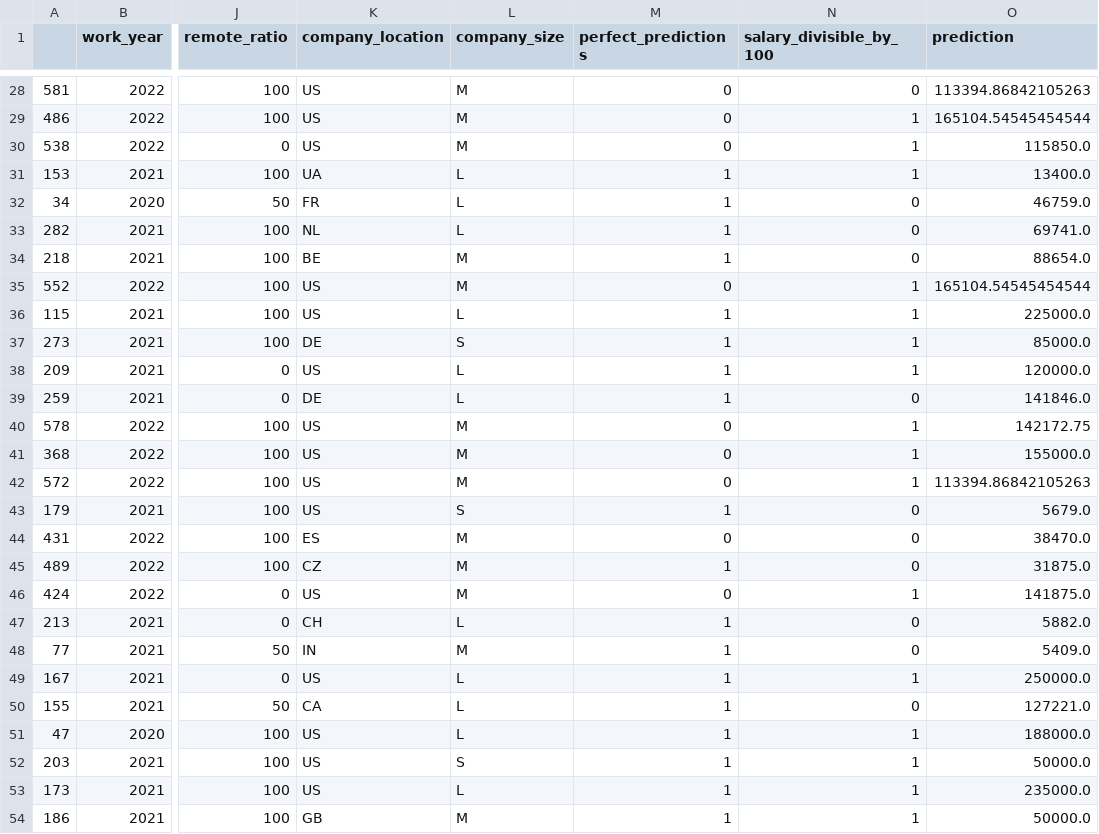
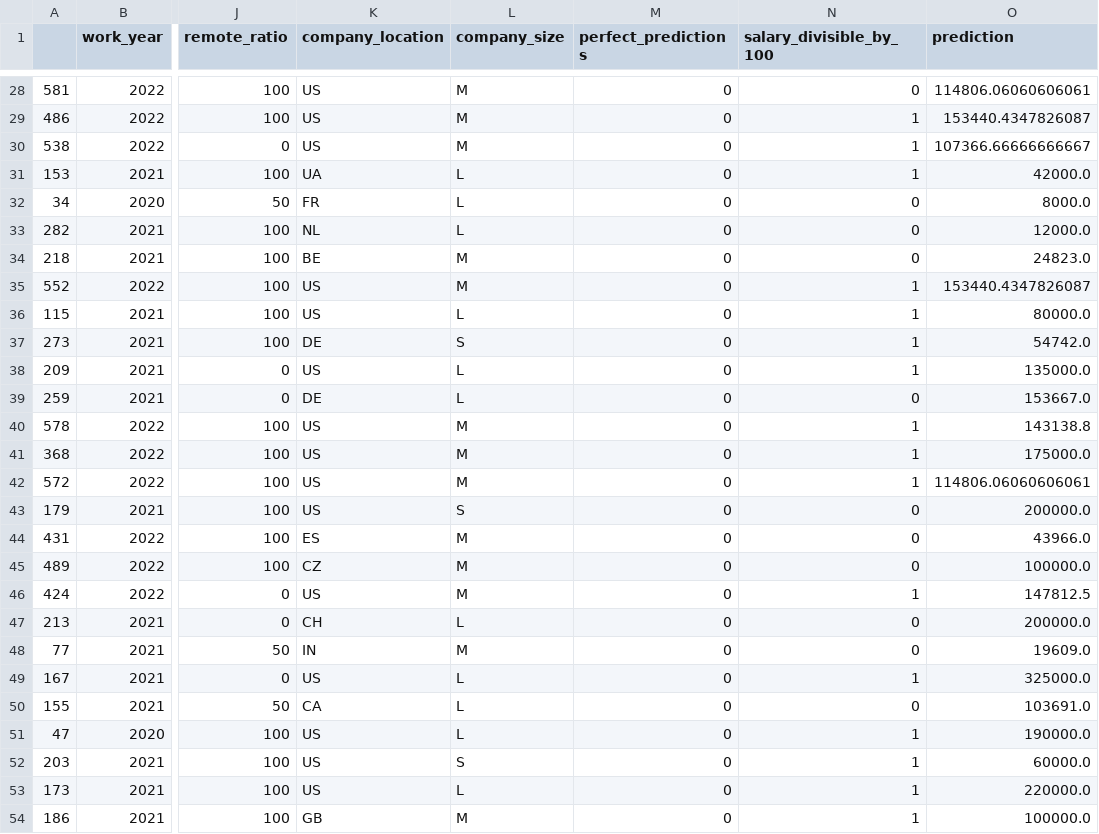
Before and after one commit to SalamanderKrajza/ds-compendium, a CSV file: datasets/others/df_salaries_test_to_analyze.csv, drawn as a sheet; only a part is shown, gaps mark what is left out; the diff covers the shown part only; the diff names each change by its address in the sheet, - before the commit and + after, or states it on an @@ line.

```diff
--- a/datasets/others/df_salaries_test_to_analyze.csv
+++ b/datasets/others/df_salaries_test_to_analyze.csv
-O28 (prediction): 113394.86842105263
+O28 (prediction): 114806.06060606061
-O29 (prediction): 165104.54545454544
+O29 (prediction): 153440.4347826087
-O30 (prediction): 115850.0
+O30 (prediction): 107366.66666666667
-M31:M34 (perfect_predictions): 1
+M31:M34 (perfect_predictions): 0
-O31 (prediction): 13400.0
+O31 (prediction): 42000.0
-O32 (prediction): 46759.0
+O32 (prediction): 8000.0
-O33 (prediction): 69741.0
+O33 (prediction): 12000.0
-O34 (prediction): 88654.0
+O34 (prediction): 24823.0
-O35 (prediction): 165104.54545454544
+O35 (prediction): 153440.4347826087
-M36:M39 (perfect_predictions): 1
+M36:M39 (perfect_predictions): 0
-O36 (prediction): 225000.0
+O36 (prediction): 80000.0
-O37 (prediction): 85000.0
+O37 (prediction): 54742.0
-O38 (prediction): 120000.0
+O38 (prediction): 135000.0
-O39 (prediction): 141846.0
+O39 (prediction): 153667.0
-O40 (prediction): 142172.75
+O40 (prediction): 143138.8
-O41 (prediction): 155000.0
+O41 (prediction): 175000.0
-O42 (prediction): 113394.86842105263
+O42 (prediction): 114806.06060606061
-M43 (perfect_predictions): 1
+M43 (perfect_predictions): 0
-O43 (prediction): 5679.0
+O43 (prediction): 200000.0
-O44 (prediction): 38470.0
+O44 (prediction): 43966.0
-M45 (perfect_predictions): 1
+M45 (perfect_predictions): 0
-O45 (prediction): 31875.0
+O45 (prediction): 100000.0
-O46 (prediction): 141875.0
+O46 (prediction): 147812.5
-M47:M54 (perfect_predictions): 1
+M47:M54 (perfect_predictions): 0
-O47 (prediction): 5882.0
+O47 (prediction): 200000.0
-O48 (prediction): 5409.0
+O48 (prediction): 19609.0
-O49 (prediction): 250000.0
+O49 (prediction): 325000.0
-O50 (prediction): 127221.0
+O50 (prediction): 103691.0
-O51 (prediction): 188000.0
+O51 (prediction): 190000.0
-O52 (prediction): 50000.0
+O52 (prediction): 60000.0
-O53 (prediction): 235000.0
+O53 (prediction): 220000.0
-O54 (prediction): 50000.0
+O54 (prediction): 100000.0
```
Also changed, not shown: 148 edited cells elsewhere in this file, 4 other files.
